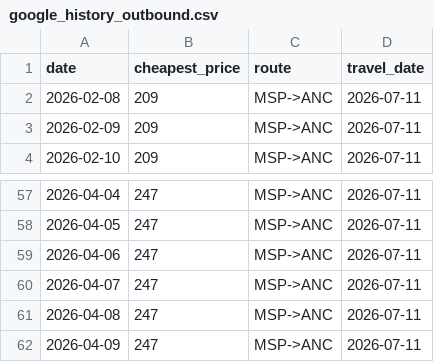
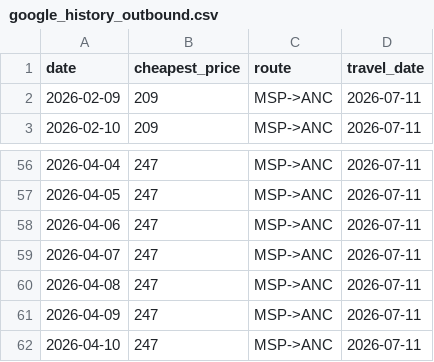
Before and after one commit to hartlcp32/MSPANC, a CSV file: docs/data/google_history_outbound.csv, drawn as a sheet; only a part is shown, gaps mark what is left out; removed rows and columns are numbered as before the commit, all else as after; the diff names each change by its address in the sheet, - before the commit and + after, or states it on an @@ line.

```diff
--- a/docs/data/google_history_outbound.csv
+++ b/docs/data/google_history_outbound.csv
-row 2: 2026-02-08 | 209 | MSP->ANC | 2026-07-11
+row 62: 2026-04-10 | 247 | MSP->ANC | 2026-07-11
```
Also changed, not shown: docs/data/google_history_return.csv, docs/data/price_history.csv.
